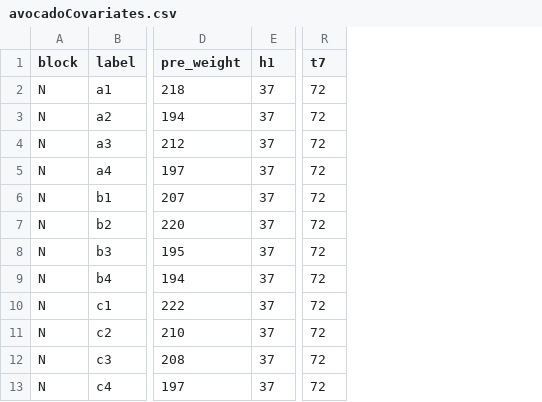
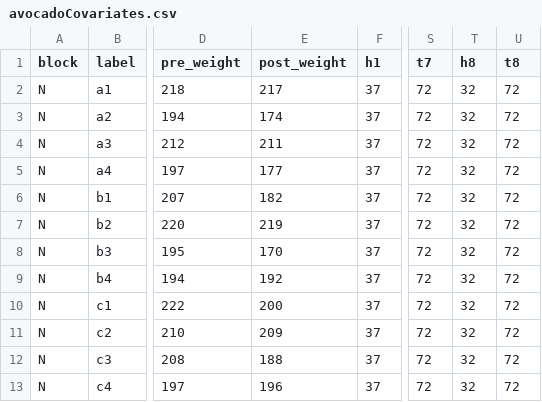
Before and after one commit to jtrobec/mids-w241-fa2020-fp, a CSV file: data/N/experiment4/avocadoCovariates.csv, drawn as a sheet; only a part is shown, gaps mark what is left out; the diff names each change by its address in the sheet, - before the commit and + after, or states it on an @@ line.

```diff
--- a/data/N/experiment4/avocadoCovariates.csv
+++ b/data/N/experiment4/avocadoCovariates.csv
+column E (post_weight), rows 2-13: 217 | 174 | 211 | 177 | 182 | 219 | 170 | 192 | 200 | 209 | 188 | 196
+column T (h8), rows 2-13: all 32
+column U (t8), rows 2-13: all 72
```
Also changed, not shown: data/N/experiment3/bananaCovariates.csv, 36 other files.
